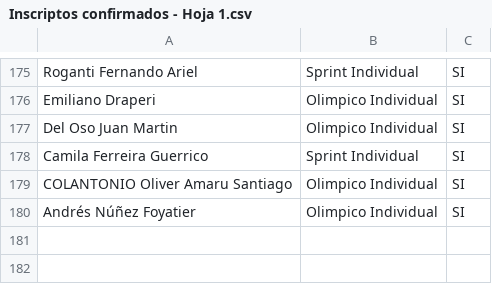
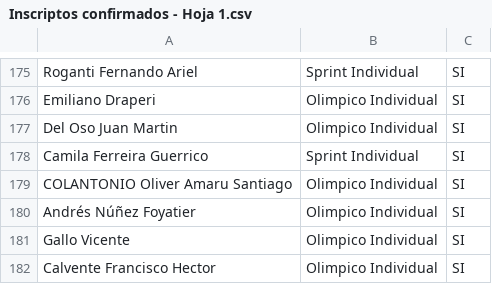
Before and after one commit to grupot3baradero-cmyk/inscriptos, a CSV file: Inscriptos confirmados - Hoja 1.csv, drawn as a sheet; only a part is shown, gaps mark what is left out.

Commit message:
Add files via upload

```diff
--- a/Inscriptos confirmados - Hoja 1.csv
+++ b/Inscriptos confirmados - Hoja 1.csv
@@ -180 +180,3 @@ COLANTONIO Oliver Amaru Santiago,Olimpico Individual,SI
 Andrés Núñez Foyatier,Olimpico Individual,SI
+Gallo Vicente,Olimpico Individual,SI
+Calvente Francisco Hector,Olimpico Individual,SI
```
